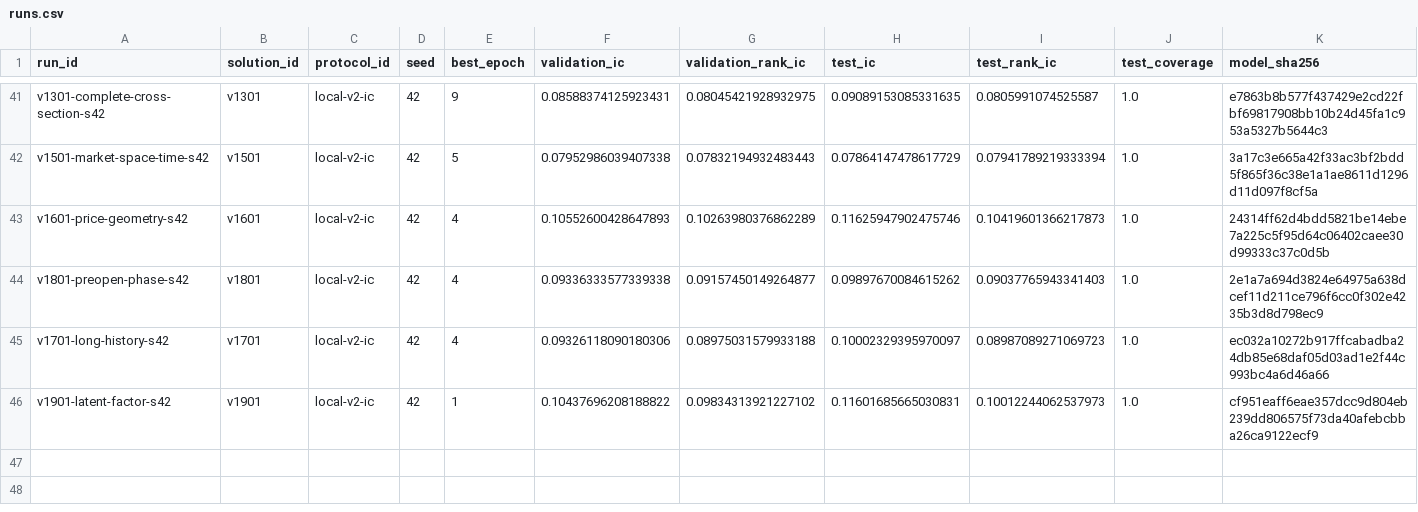
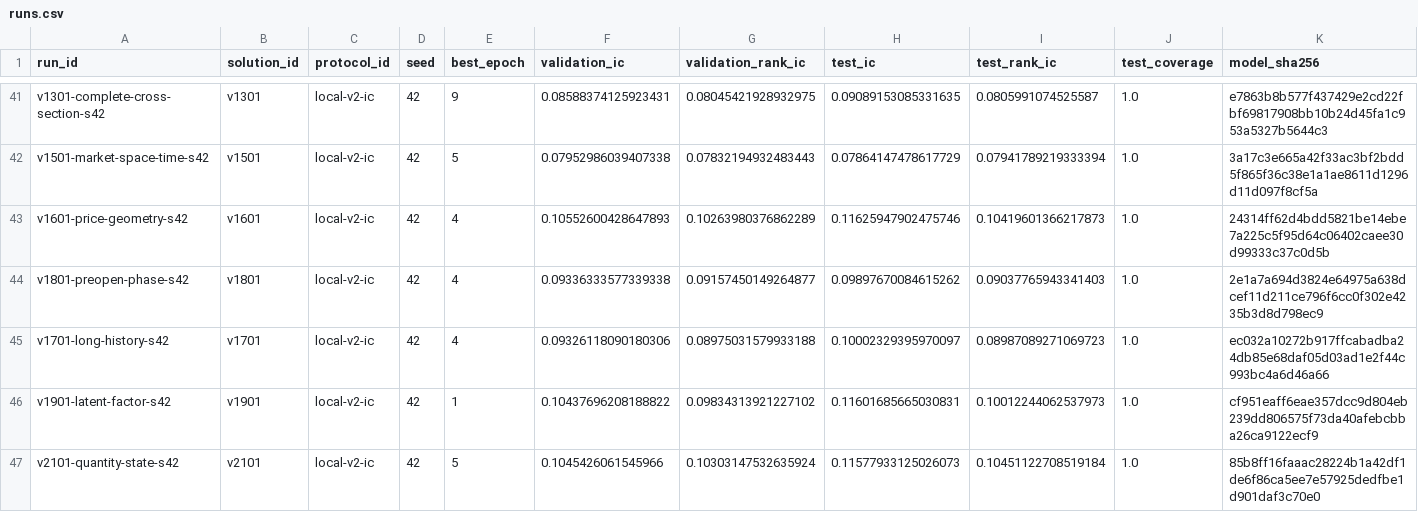
Before and after one commit to ChangzheMa/jycapital, a CSV file: experiments/runs.csv, drawn as a sheet; only a part is shown, gaps mark what is left out; rows hold the shown columns only; the diff names each change by its address in the sheet, - before the commit and + after, or states it on an @@ line.

```diff
--- a/experiments/runs.csv
+++ b/experiments/runs.csv
+row 47: v2101-quantity-state-s42 | v2101 | local-v2-ic | 42 | 5 | 0.1045426061545966 | 0.10303147532635924 | 0.11577933125026073 | 0.10451122708519184 | 1.0 | 85b8ff16faaac28224b1a42df1de6f86ca5ee7e57925dedfbe1d901daf3c70e0
```
Also changed, not shown: 14 other files.
